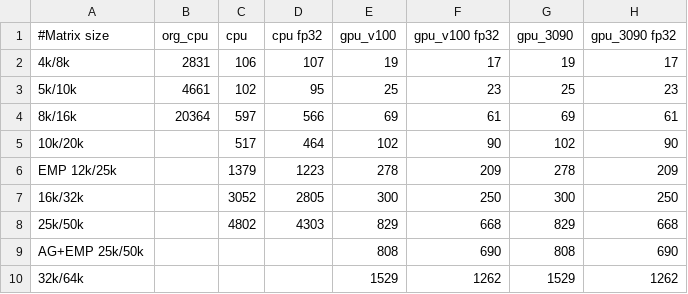
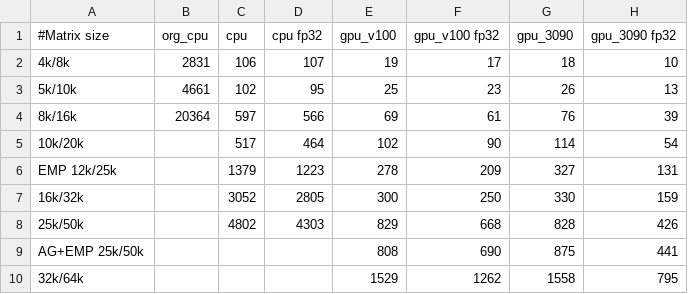
Before and after one commit to sfiligoi/unifrac, a CSV file: benchmarks/summary_wn.csv, drawn as a sheet.

```diff
--- a/benchmarks/summary_wn.csv
+++ b/benchmarks/summary_wn.csv
@@ -1,10 +1,10 @@
 #Matrix size,org_cpu,cpu,cpu fp32,gpu_v100,gpu_v100 fp32,gpu_3090,gpu_3090 fp32
-4k/8k,2831,106,107,19,17,19,17
-5k/10k,4661,102,95,25,23,25,23
-8k/16k,20364,597,566,69,61,69,61
-10k/20k,,517,464,102,90,102,90
-EMP 12k/25k,,1379,1223,278,209,278,209
-16k/32k,,3052,2805,300,250,300,250
-25k/50k,,4802,4303,829,668,829,668
-AG+EMP 25k/50k,,,,808,690,808,690
-32k/64k,,,,1529,1262,1529,1262
+4k/8k,2831,106,107,19,17,18,10
+5k/10k,4661,102,95,25,23,26,13
+8k/16k,20364,597,566,69,61,76,39
+10k/20k,,517,464,102,90,114,54
+EMP 12k/25k,,1379,1223,278,209,327,131
+16k/32k,,3052,2805,300,250,330,159
+25k/50k,,4802,4303,829,668,828,426
+AG+EMP 25k/50k,,,,808,690,875,441
+32k/64k,,,,1529,1262,1558,795
```
Also changed, not shown: benchmarks/summary_uw.csv, benchmarks/summary_uw_f.csv, 1 other file.
